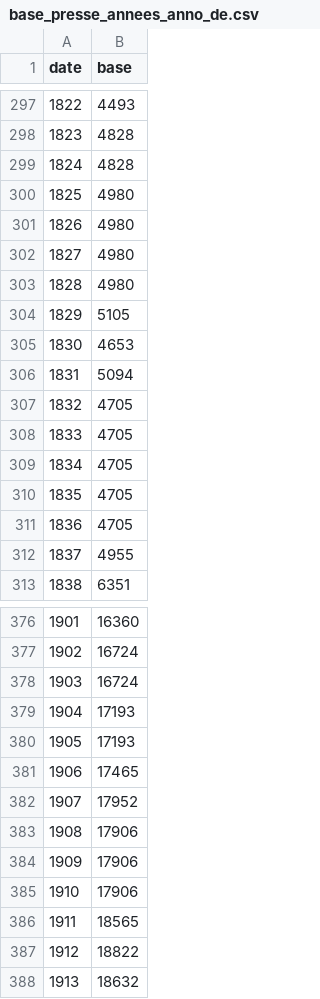
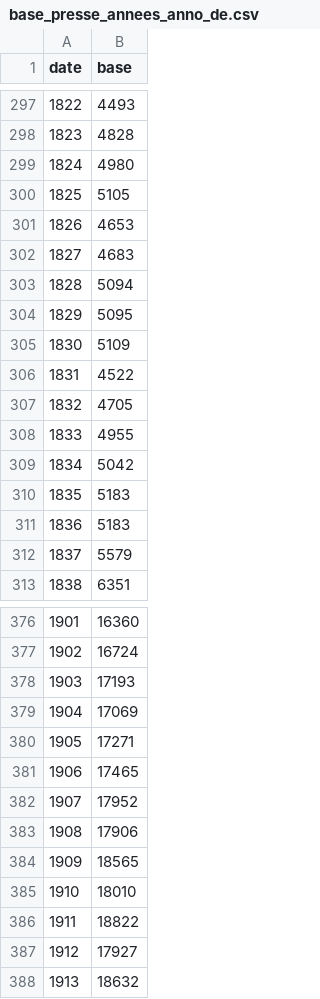
Before and after one commit to regicid/docker_gallicagram, a CSV file: gallicagram/base_presse_annees_anno_de.csv, drawn as a sheet; only a part is shown, gaps mark what is left out; the diff covers the shown part only.

```diff
--- a/gallicagram/base_presse_annees_anno_de.csv
+++ b/gallicagram/base_presse_annees_anno_de.csv
@@ -298,16 +298,16 @@ date,base
 1823,4828
-1824,4828
-1825,4980
-1826,4980
-1827,4980
-1828,4980
-1829,5105
-1830,4653
-1831,5094
+1824,4980
+1825,5105
+1826,4653
+1827,4683
+1828,5094
+1829,5095
+1830,5109
+1831,4522
 1832,4705
-1833,4705
-1834,4705
-1835,4705
-1836,4705
-1837,4955
+1833,4955
+1834,5042
+1835,5183
+1836,5183
+1837,5579
 1838,6351
@@ -377,5 +377,5 @@ date,base
 1902,16724
-1903,16724
-1904,17193
-1905,17193
+1903,17193
+1904,17069
+1905,17271
 1906,17465
@@ -383,6 +383,6 @@ date,base
 1908,17906
-1909,17906
-1910,17906
-1911,18565
-1912,18822
+1909,18565
+1910,18010
+1911,18822
+1912,17927
 1913,18632
```
Also changed, not shown: 88 edited cells elsewhere in this file.
